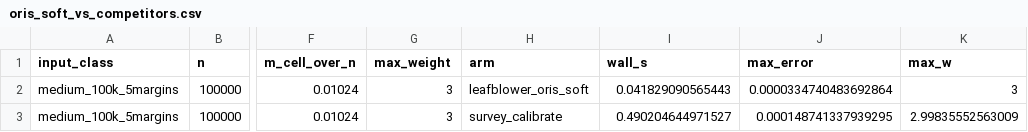
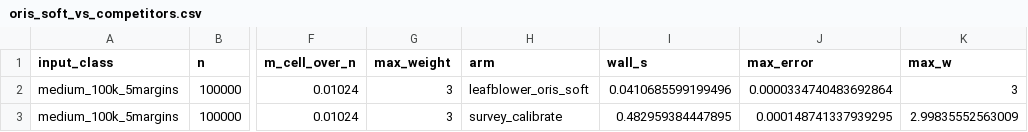
Before and after one commit to davdittrich/leafblower, a CSV file: benchmarks/results/oris_soft_vs_competitors.csv, drawn as a sheet; only a part is shown, gaps mark what is left out; the diff names each change by its address in the sheet, - before the commit and + after, or states it on an @@ line.

Commit message:
feat(03-01): add one-command honest-performance-gate wrapper
benchmarks/run_honest_gate.sh mirrors run_allmethod.sh's shape (D-12): one
entry point that runs the pre-existing opt-in stepstone regression gate then
regenerates oris_soft_vs_competitors.csv/.env.txt, all under the mandated
single-thread BLAS envelope.

Also exports NOT_CRAN=true: testthat::test_dir() (unlike devtools::test(),
which sets it via pkgload's test_check machinery) does not set it, and every
bench-gate test opens with skip_on_cran() before its LBW_BENCH_GATE check —
without NOT_CRAN=true the opt-in gate silently reports SKIP regardless of
LBW_BENCH_GATE, defeating D-10/D-11's hard pass/fail requirement. Verified by
running the wrapper end-to-end (CI=1 bash benchmarks/run_honest_gate.sh,
exit 0, CSV regenerated with fresh timings, same accuracy as 03-01 Task 1).

```diff
--- a/benchmarks/results/oris_soft_vs_competitors.csv
+++ b/benchmarks/results/oris_soft_vs_competitors.csv
-I2 (wall_s): 0.041829090565443
+I2 (wall_s): 0.0410685599199496
-I3 (wall_s): 0.490204644971527
+I3 (wall_s): 0.482959384447895
```
Also changed, not shown: 1 other file.
